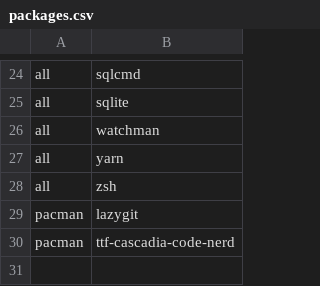
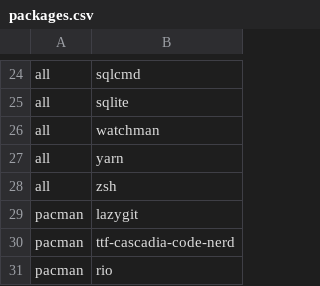
Before and after one commit to neko3cs/.dotfiles, a CSV file: config/packages.csv, drawn as a sheet; only a part is shown, gaps mark what is left out.

```diff
--- a/config/packages.csv
+++ b/config/packages.csv
@@ -30 +30,2 @@ pacman,lazygit
 pacman,ttf-cascadia-code-nerd
+pacman,rio
```
Also changed, not shown: 4 other files.
